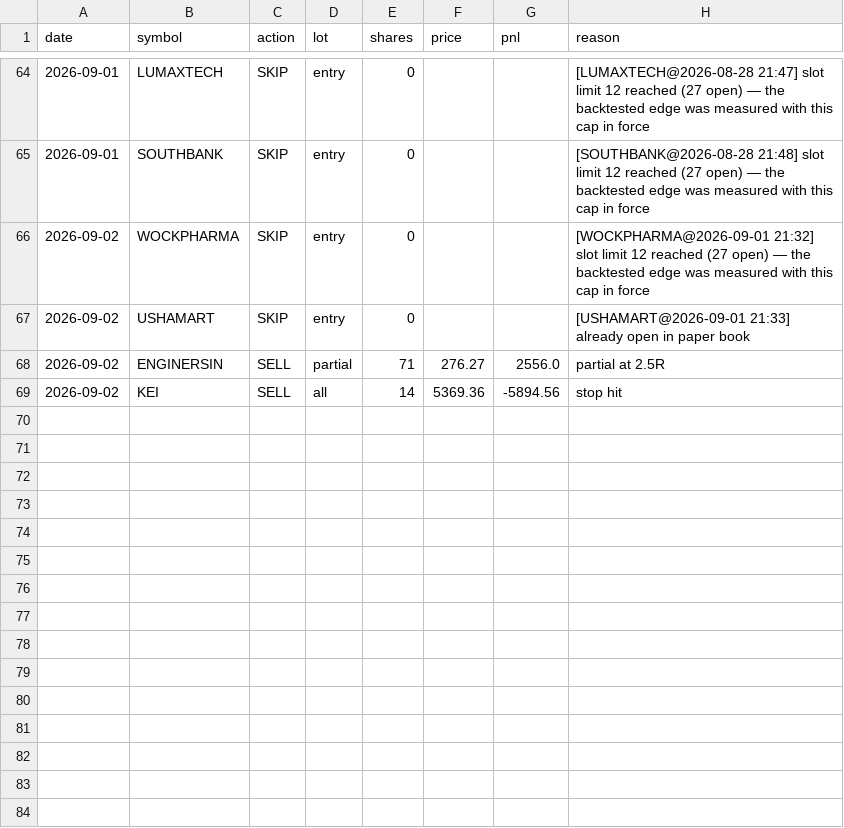
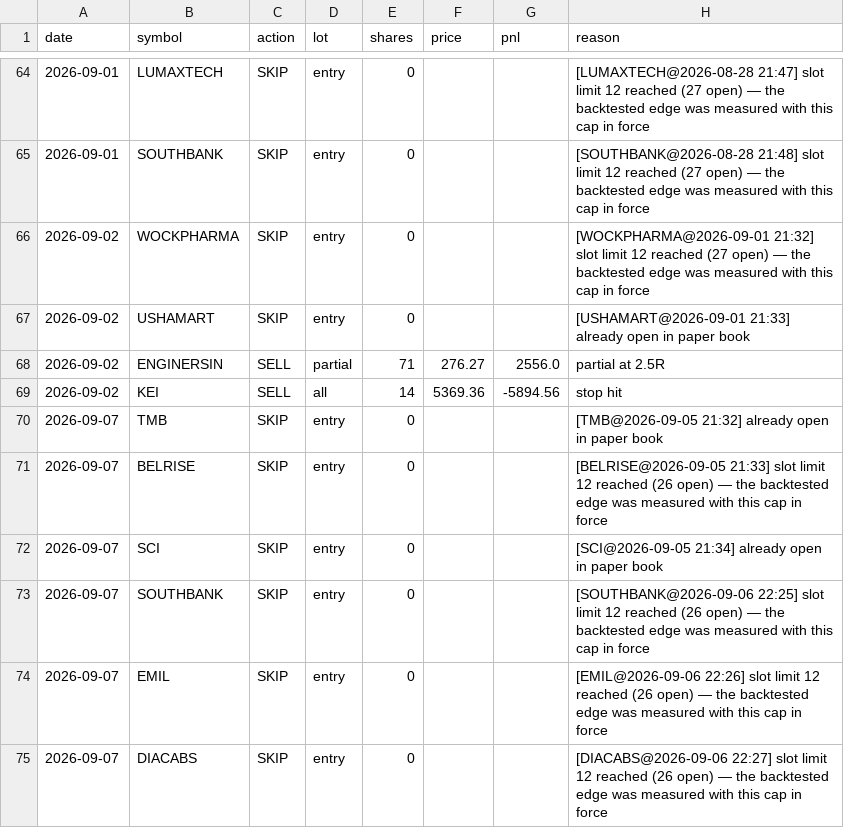
Before and after one commit to kartikeyaav/Golden-Stock, a CSV file: multibagger_screener/multibagger_screener/journal/paper_ledger.csv, drawn as a sheet; only a part is shown, gaps mark what is left out; the diff names each change by its address in the sheet, - before the commit and + after, or states it on an @@ line.

```diff
--- a/multibagger_screener/multibagger_screener/journal/paper_ledger.csv
+++ b/multibagger_screener/multibagger_screener/journal/paper_ledger.csv
+row 70: 2026-09-07 | TMB | SKIP | entry | 0 |  |  | [TMB@2026-09-05 21:32] already open in paper book
+row 71: 2026-09-07 | BELRISE | SKIP | entry | 0 |  |  | [BELRISE@2026-09-05 21:33] slot limit 12 reached (26 open) — the backtested edge was measured with this cap in force
+row 72: 2026-09-07 | SCI | SKIP | entry | 0 |  |  | [SCI@2026-09-05 21:34] already open in paper book
+row 73: 2026-09-07 | SOUTHBANK | SKIP | entry | 0 |  |  | [SOUTHBANK@2026-09-06 22:25] slot limit 12 reached (26 open) — the backtested edge was measured with this cap in force
+row 74: 2026-09-07 | EMIL | SKIP | entry | 0 |  |  | [EMIL@2026-09-06 22:26] slot limit 12 reached (26 open) — the backtested edge was measured with this cap in force
+row 75: 2026-09-07 | DIACABS | SKIP | entry | 0 |  |  | [DIACABS@2026-09-06 22:27] slot limit 12 reached (26 open) — the backtested edge was measured with this cap in force
```
Also changed, not shown: multibagger_screener/multibagger_screener/journal/entry_signals.csv, multibagger_screener/multibagger_screener/journal/journal_outcomes.csv, 15 other files.
